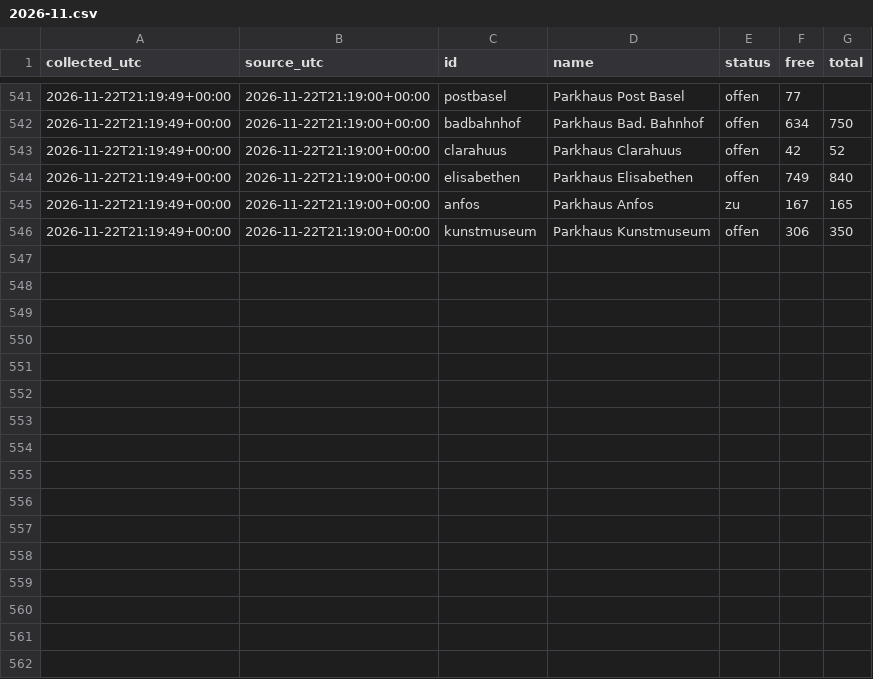
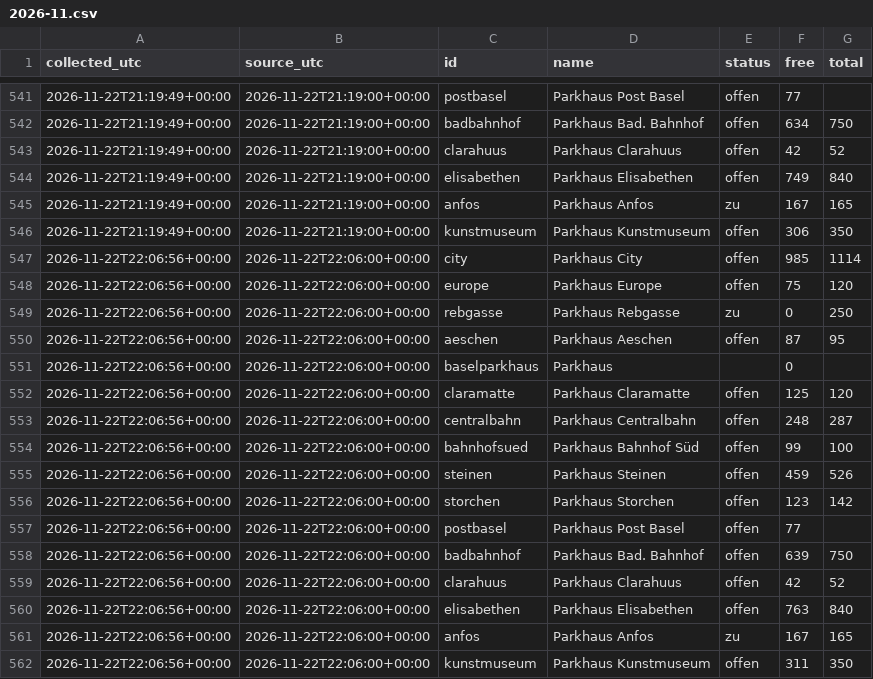
Before and after one commit to mrvn63/Parkdaten, a CSV file: data/basel/2026-11.csv, drawn as a sheet; only a part is shown, gaps mark what is left out.

```diff
--- a/data/basel/2026-11.csv
+++ b/data/basel/2026-11.csv
@@ -546 +546,17 @@ collected_utc,source_utc,id,name,status,free,total
 2026-11-22T21:19:49+00:00,2026-11-22T21:19:00+00:00,kunstmuseum,Parkhaus Kunstmuseum,offen,306,350
+2026-11-22T22:06:56+00:00,2026-11-22T22:06:00+00:00,city,Parkhaus City,offen,985,1114
+2026-11-22T22:06:56+00:00,2026-11-22T22:06:00+00:00,europe,Parkhaus Europe,offen,75,120
+2026-11-22T22:06:56+00:00,2026-11-22T22:06:00+00:00,rebgasse,Parkhaus Rebgasse,zu,0,250
+2026-11-22T22:06:56+00:00,2026-11-22T22:06:00+00:00,aeschen,Parkhaus Aeschen,offen,87,95
+2026-11-22T22:06:56+00:00,2026-11-22T22:06:00+00:00,baselparkhaus,Parkhaus,,0,
+2026-11-22T22:06:56+00:00,2026-11-22T22:06:00+00:00,claramatte,Parkhaus Claramatte,offen,125,120
+2026-11-22T22:06:56+00:00,2026-11-22T22:06:00+00:00,centralbahn,Parkhaus Centralbahn,offen,248,287
+2026-11-22T22:06:56+00:00,2026-11-22T22:06:00+00:00,bahnhofsued,Parkhaus Bahnhof Süd,offen,99,100
+2026-11-22T22:06:56+00:00,2026-11-22T22:06:00+00:00,steinen,Parkhaus Steinen,offen,459,526
+2026-11-22T22:06:56+00:00,2026-11-22T22:06:00+00:00,storchen,Parkhaus Storchen,offen,123,142
+2026-11-22T22:06:56+00:00,2026-11-22T22:06:00+00:00,postbasel,Parkhaus Post Basel,offen,77,
+2026-11-22T22:06:56+00:00,2026-11-22T22:06:00+00:00,badbahnhof,Parkhaus Bad. Bahnhof,offen,639,750
+2026-11-22T22:06:56+00:00,2026-11-22T22:06:00+00:00,clarahuus,Parkhaus Clarahuus,offen,42,52
+2026-11-22T22:06:56+00:00,2026-11-22T22:06:00+00:00,elisabethen,Parkhaus Elisabethen,offen,763,840
+2026-11-22T22:06:56+00:00,2026-11-22T22:06:00+00:00,anfos,Parkhaus Anfos,zu,167,165
+2026-11-22T22:06:56+00:00,2026-11-22T22:06:00+00:00,kunstmuseum,Parkhaus Kunstmuseum,offen,311,350
```
Also changed, not shown: data/zuerich/2026-11.csv, 3 other files.
